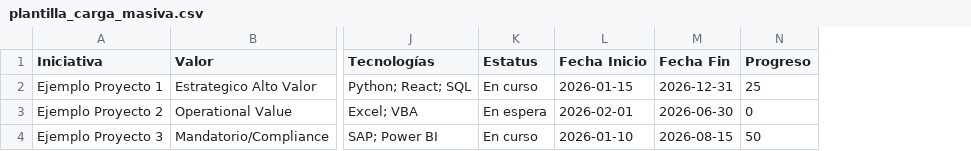
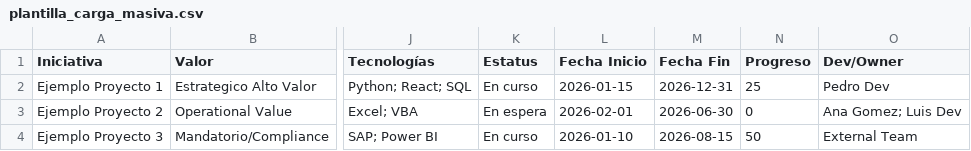
Before and after one commit to JulioLunaAlva/Tfbe-roadmap, a CSV file: client/public/plantilla_carga_masiva.csv, drawn as a sheet; only a part is shown, gaps mark what is left out; the diff names each change by its address in the sheet, - before the commit and + after, or states it on an @@ line.

Commit message:
feat: add Dev/Owner support to import csv template and api route

```diff
--- a/client/public/plantilla_carga_masiva.csv
+++ b/client/public/plantilla_carga_masiva.csv
+column O (Dev/Owner), rows 2-4: Pedro Dev | Ana Gomez; Luis Dev | External Team
```
Also changed, not shown: 1 other file.
